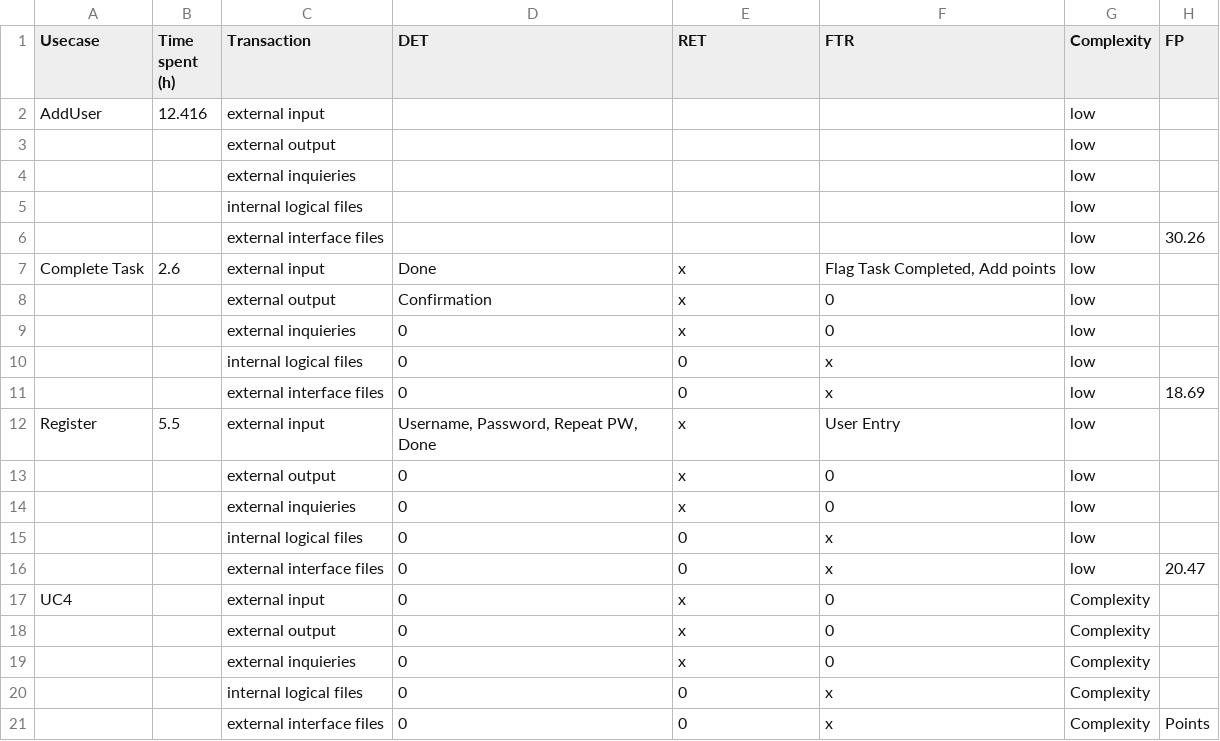
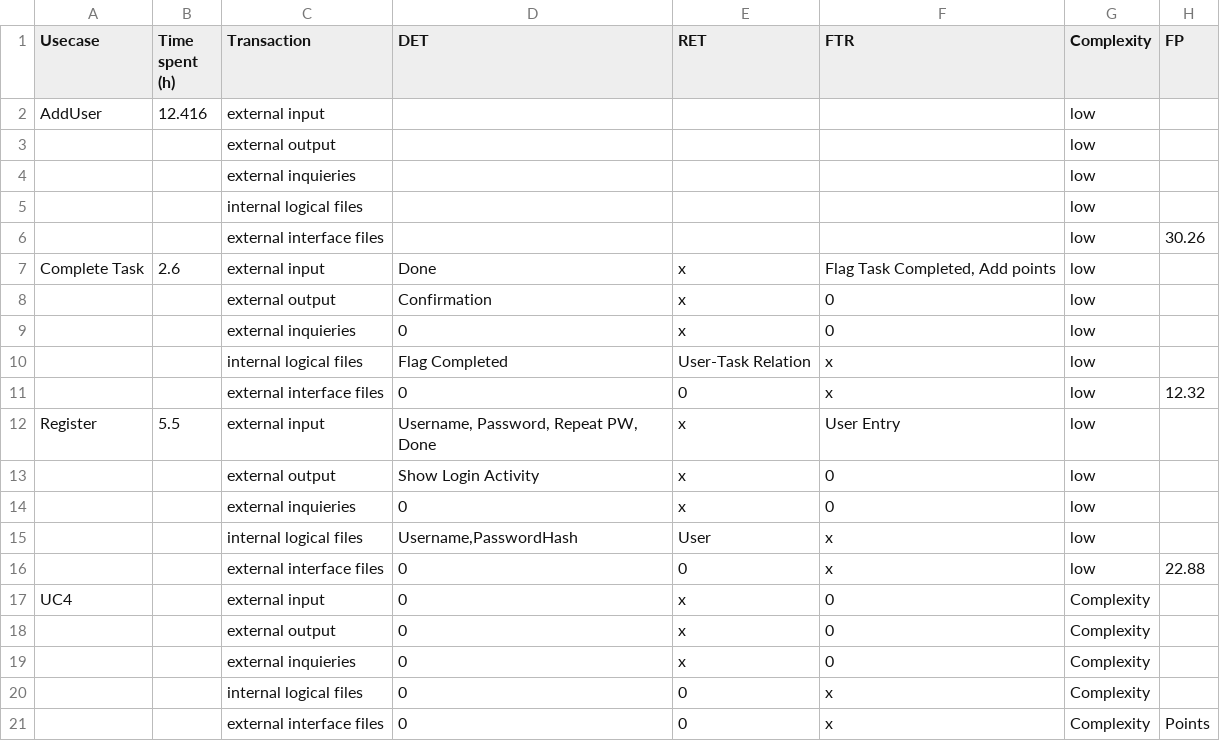
Before and after one commit to Mert-Guenduez/learnityourself, a CSV file: Documentation/FP-Table.csv, drawn as a sheet; only a part is shown.

Commit message:
[Doc] corrected Values

```diff
--- a/Documentation/FP-Table.csv
+++ b/Documentation/FP-Table.csv
@@ -9,9 +9,9 @@ Complete Task,2.6,external input,"Done",x,"Flag Task Completed, Add points",low,
 ,,external inquieries,0,x,0,low,
-,,internal logical files,0,0,x,low,
-,,external interface files,0,0,x,low,18.69
+,,internal logical files,"Flag Completed","User-Task Relation",x,low,
+,,external interface files,0,0,x,low,12.32
 Register,5.5,external input,"Username, Password, Repeat PW, Done",x,"User Entry",low,
-,,external output,0,x,0,low,
+,,external output,"Show Login Activity",x,0,low,
 ,,external inquieries,0,x,0,low,
-,,internal logical files,0,0,x,low,
-,,external interface files,0,0,x,low,20.47
+,,internal logical files,"Username,PasswordHash","User",x,low,
+,,external interface files,0,0,x,low,22.88
 UC4,,external input,0,x,0,Complexity,
```
